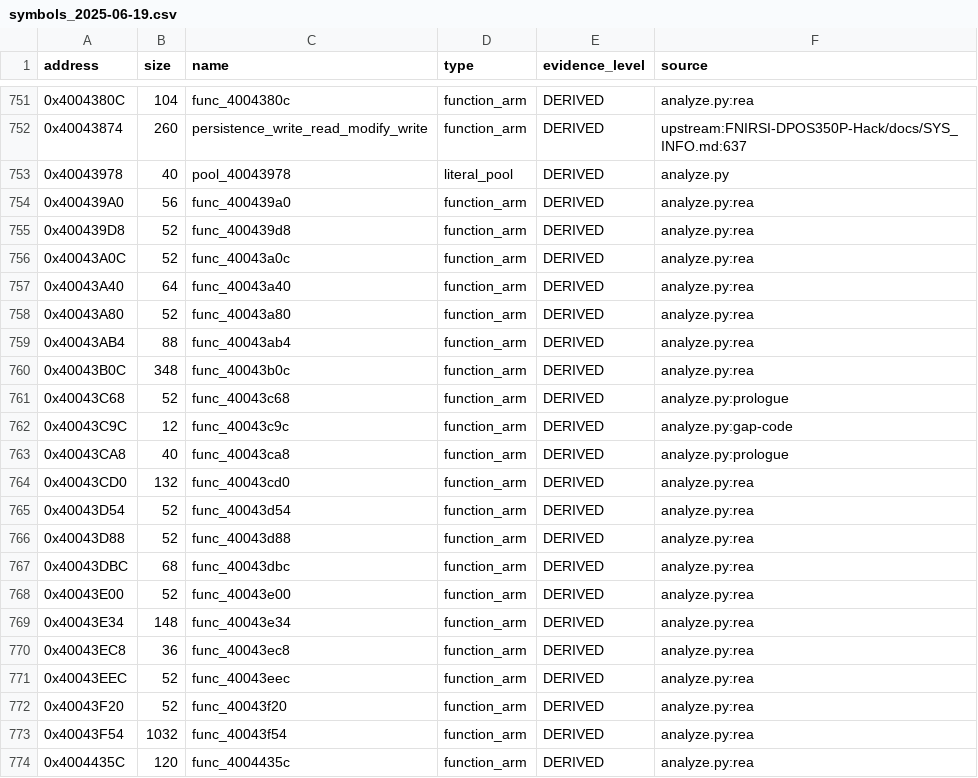
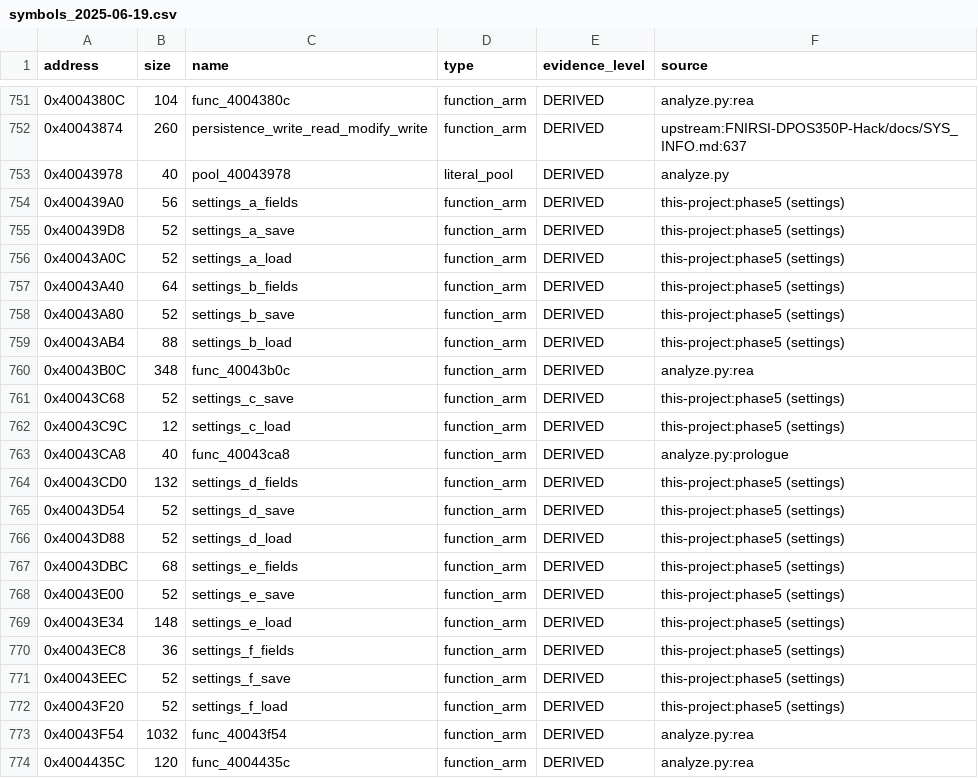
Before and after one commit to dev-marcos/dpos350p-decomp, a CSV file: symbols/symbols_2025-06-19.csv, drawn as a sheet; only a part is shown, gaps mark what is left out; the diff covers the shown part only.

```diff
--- a/symbols/symbols_2025-06-19.csv
+++ b/symbols/symbols_2025-06-19.csv
@@ -753,21 +753,21 @@ address,size,name,type,evidence_level,source
 0x40043978,40,pool_40043978,literal_pool,DERIVED,analyze.py
-0x400439A0,56,func_400439a0,function_arm,DERIVED,analyze.py:rea
-0x400439D8,52,func_400439d8,function_arm,DERIVED,analyze.py:rea
-0x40043A0C,52,func_40043a0c,function_arm,DERIVED,analyze.py:rea
-0x40043A40,64,func_40043a40,function_arm,DERIVED,analyze.py:rea
-0x40043A80,52,func_40043a80,function_arm,DERIVED,analyze.py:rea
-0x40043AB4,88,func_40043ab4,function_arm,DERIVED,analyze.py:rea
+0x400439A0,56,settings_a_fields,function_arm,DERIVED,this-project:phase5 (settings)
+0x400439D8,52,settings_a_save,function_arm,DERIVED,this-project:phase5 (settings)
+0x40043A0C,52,settings_a_load,function_arm,DERIVED,this-project:phase5 (settings)
+0x40043A40,64,settings_b_fields,function_arm,DERIVED,this-project:phase5 (settings)
+0x40043A80,52,settings_b_save,function_arm,DERIVED,this-project:phase5 (settings)
+0x40043AB4,88,settings_b_load,function_arm,DERIVED,this-project:phase5 (settings)
 0x40043B0C,348,func_40043b0c,function_arm,DERIVED,analyze.py:rea
-0x40043C68,52,func_40043c68,function_arm,DERIVED,analyze.py:prologue
-0x40043C9C,12,func_40043c9c,function_arm,DERIVED,analyze.py:gap-code
+0x40043C68,52,settings_c_save,function_arm,DERIVED,this-project:phase5 (settings)
+0x40043C9C,12,settings_c_load,function_arm,DERIVED,this-project:phase5 (settings)
 0x40043CA8,40,func_40043ca8,function_arm,DERIVED,analyze.py:prologue
-0x40043CD0,132,func_40043cd0,function_arm,DERIVED,analyze.py:rea
-0x40043D54,52,func_40043d54,function_arm,DERIVED,analyze.py:rea
-0x40043D88,52,func_40043d88,function_arm,DERIVED,analyze.py:rea
-0x40043DBC,68,func_40043dbc,function_arm,DERIVED,analyze.py:rea
-0x40043E00,52,func_40043e00,function_arm,DERIVED,analyze.py:rea
-0x40043E34,148,func_40043e34,function_arm,DERIVED,analyze.py:rea
-0x40043EC8,36,func_40043ec8,function_arm,DERIVED,analyze.py:rea
-0x40043EEC,52,func_40043eec,function_arm,DERIVED,analyze.py:rea
-0x40043F20,52,func_40043f20,function_arm,DERIVED,analyze.py:rea
+0x40043CD0,132,settings_d_fields,function_arm,DERIVED,this-project:phase5 (settings)
+0x40043D54,52,settings_d_save,function_arm,DERIVED,this-project:phase5 (settings)
+0x40043D88,52,settings_d_load,function_arm,DERIVED,this-project:phase5 (settings)
+0x40043DBC,68,settings_e_fields,function_arm,DERIVED,this-project:phase5 (settings)
+0x40043E00,52,settings_e_save,function_arm,DERIVED,this-project:phase5 (settings)
+0x40043E34,148,settings_e_load,function_arm,DERIVED,this-project:phase5 (settings)
+0x40043EC8,36,settings_f_fields,function_arm,DERIVED,this-project:phase5 (settings)
+0x40043EEC,52,settings_f_save,function_arm,DERIVED,this-project:phase5 (settings)
+0x40043F20,52,settings_f_load,function_arm,DERIVED,this-project:phase5 (settings)
 0x40043F54,1032,func_40043f54,function_arm,DERIVED,analyze.py:rea
```
Also changed, not shown: 12 edited cells elsewhere in this file, symbols/manual.csv, 29 other files.
